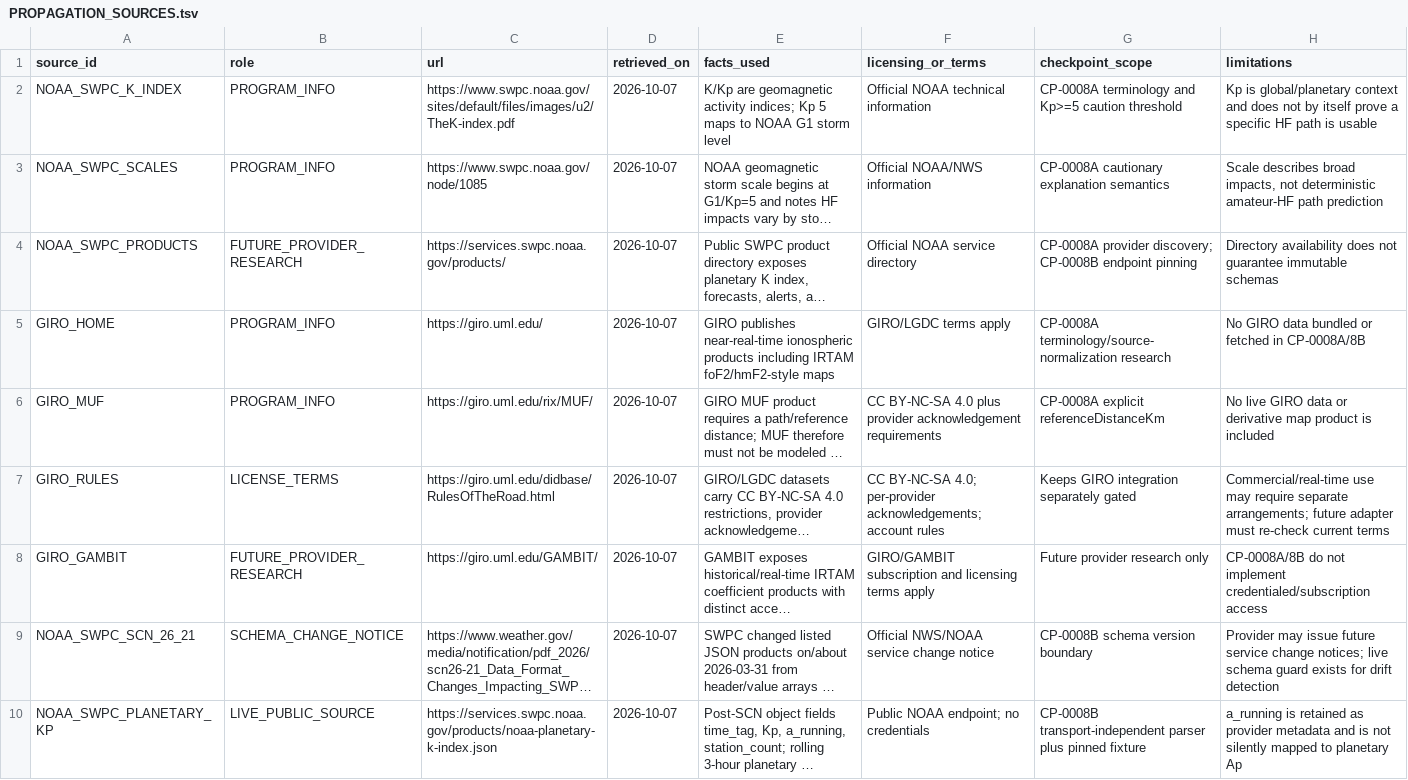
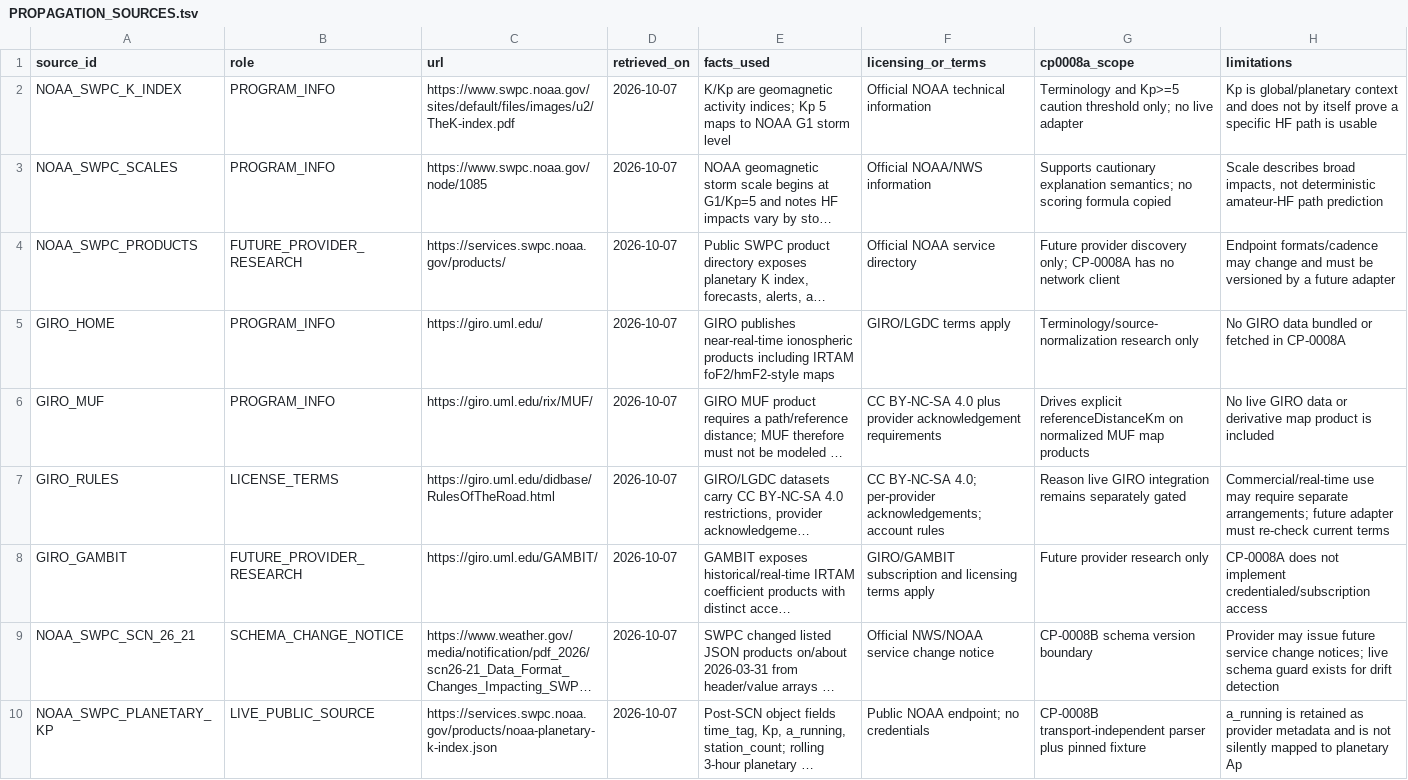
Before and after one commit to furfurr27-ai/FTX-1-App, a TSV file: research/propagation/PROPAGATION_SOURCES.tsv, drawn as a sheet; only a part is shown; long unchanged cells end in …; the diff names each change by its address in the sheet, - before the commit and + after, or states it on an @@ line.

Commit message:
CP-0008B append sources without rewriting inherited evidence

```diff
--- a/research/propagation/PROPAGATION_SOURCES.tsv
+++ b/research/propagation/PROPAGATION_SOURCES.tsv
-G1: checkpoint_scope
+G1: cp0008a_scope
-G2 (cp0008a_scope): CP-0008A terminology and Kp>=5 caution threshold
+G2 (cp0008a_scope): Terminology and Kp>=5 caution threshold only; no live adapter
-G3 (cp0008a_scope): CP-0008A cautionary explanation semantics
+G3 (cp0008a_scope): Supports cautionary explanation semantics; no scoring formula copied
-G4 (cp0008a_scope): CP-0008A provider discovery; CP-0008B endpoint pinning
+G4 (cp0008a_scope): Future provider discovery only; CP-0008A has no network client
-H4 (limitations): Directory availability does not guarantee immutable schemas
+H4 (limitations): Endpoint formats/cadence may change and must be versioned by a future adapter
-G5 (cp0008a_scope): CP-0008A terminology/source-normalization research
+G5 (cp0008a_scope): Terminology/source-normalization research only
-H5 (limitations): No GIRO data bundled or fetched in CP-0008A/8B
+H5 (limitations): No GIRO data bundled or fetched in CP-0008A
-G6 (cp0008a_scope): CP-0008A explicit referenceDistanceKm
+G6 (cp0008a_scope): Drives explicit referenceDistanceKm on normalized MUF map products
-G7 (cp0008a_scope): Keeps GIRO integration separately gated
+G7 (cp0008a_scope): Reason live GIRO integration remains separately gated
-H8 (limitations): CP-0008A/8B do not implement…
+H8 (limitations): CP-0008A does not implement…
```
